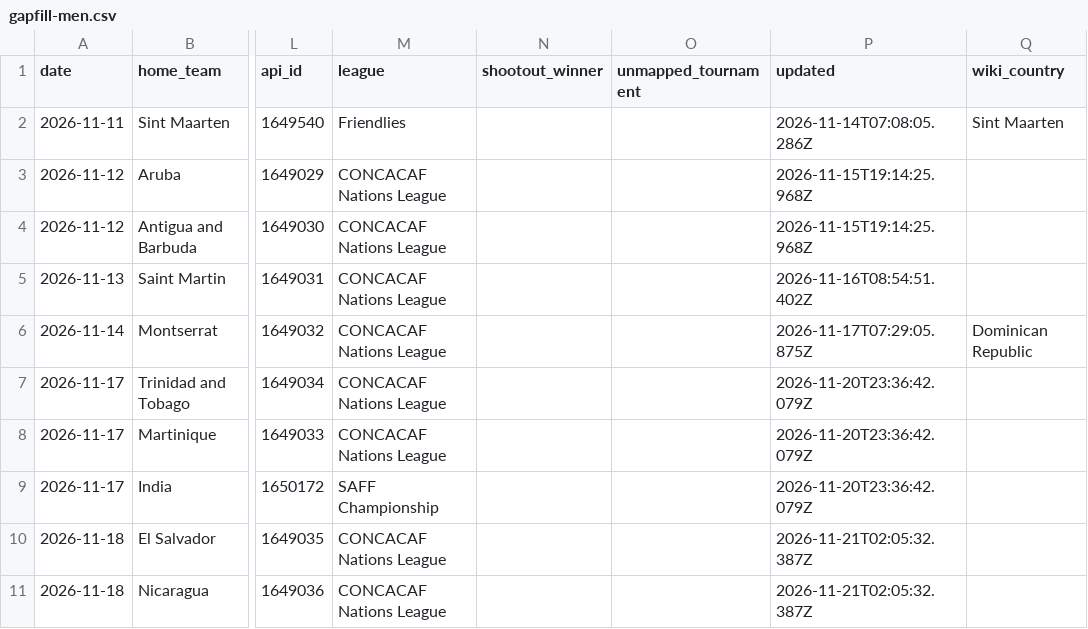
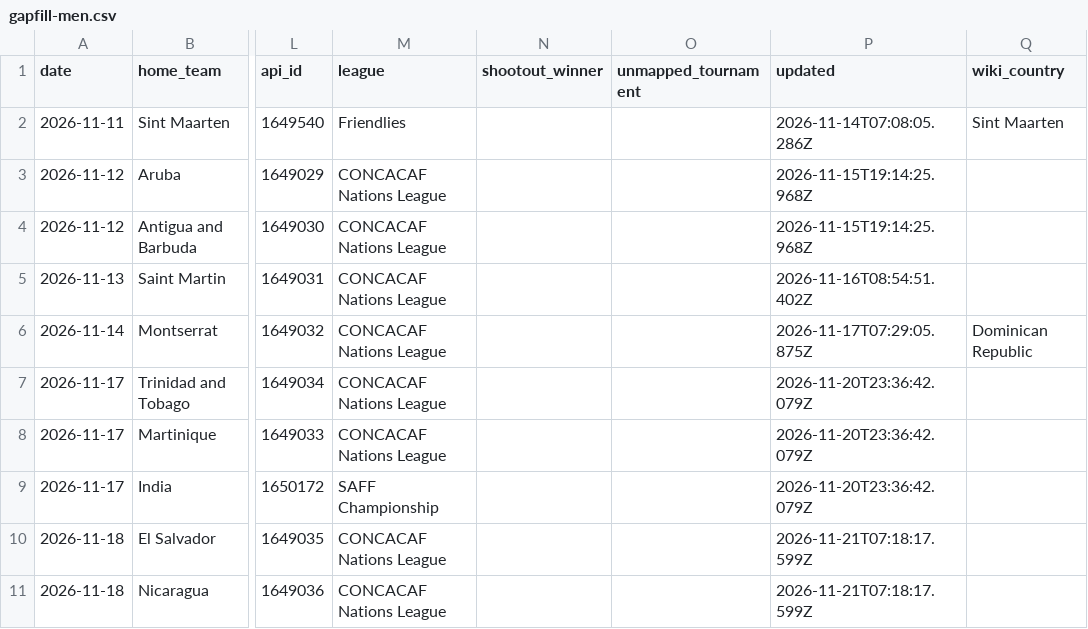
Before and after one commit to formlinedata/formline, a CSV file: build/store/gapfill-men.csv, drawn as a sheet; only a part is shown, gaps mark what is left out; the diff names each change by its address in the sheet, - before the commit and + after, or states it on an @@ line.

Commit message:
Nightly data 2026-11-21

```diff
--- a/build/store/gapfill-men.csv
+++ b/build/store/gapfill-men.csv
-P10:P11 (updated): 2026-11-21T02:05:32.387Z
+P10:P11 (updated): 2026-11-21T07:18:17.599Z
```
Also changed, not shown: 4 other files.
